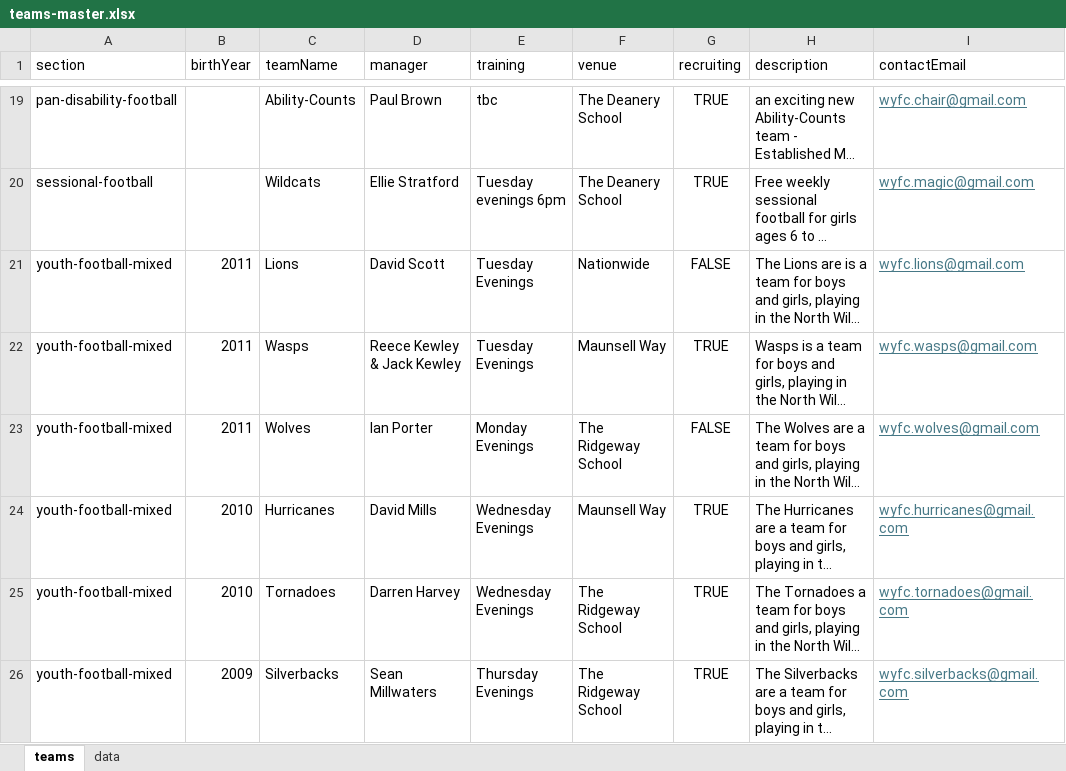
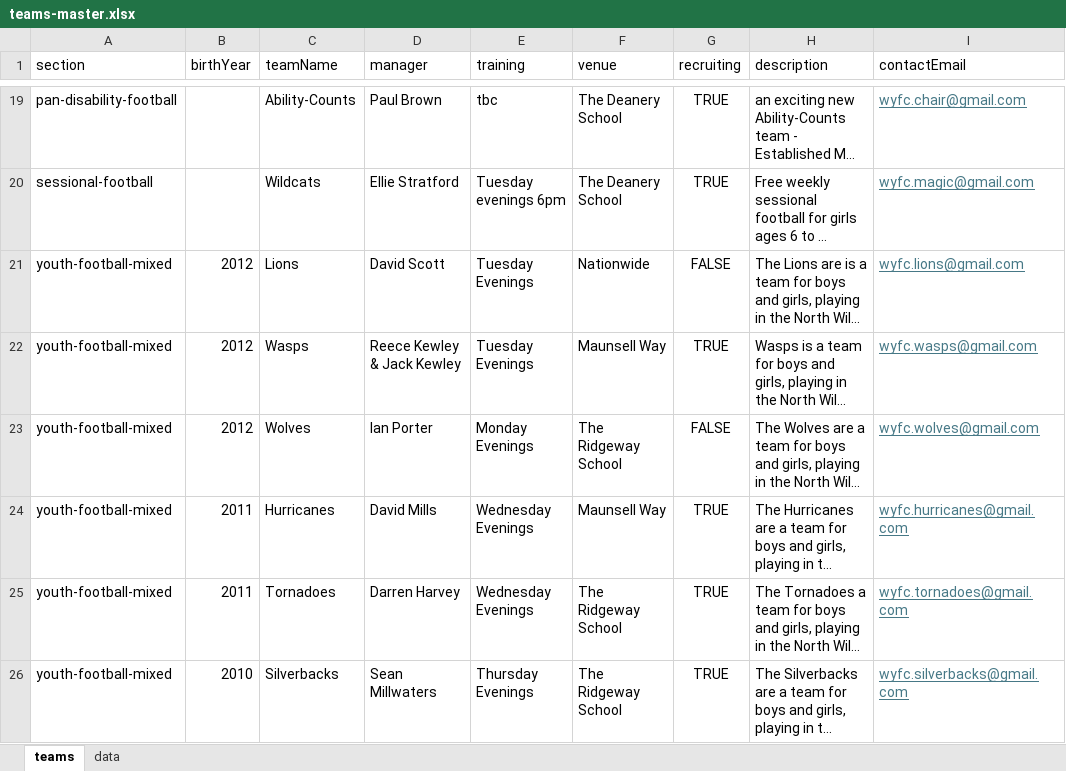
Before and after one commit to WWFC-Apps/wwfc-website, an Excel workbook: src/data/teams-master.xlsx, sheet teams, drawn as a sheet; only a part is shown, gaps mark what is left out; long unchanged cells end in …; values as stored, in another font and other column widths than the file's, no borders; the diff names each change by its address in the sheet, - before the commit and + after, or states it on an @@ line.

```diff
--- a/src/data/teams-master.xlsx (sheet teams)
+++ b/src/data/teams-master.xlsx (sheet teams)
-B21:B23 (birthYear): 2011
+B21:B23 (birthYear): 2012
-B24:B25 (birthYear): 2010
+B24:B25 (birthYear): 2011
-B26 (birthYear): 2009
+B26 (birthYear): 2010
```
Also changed, not shown: 2 other files.
